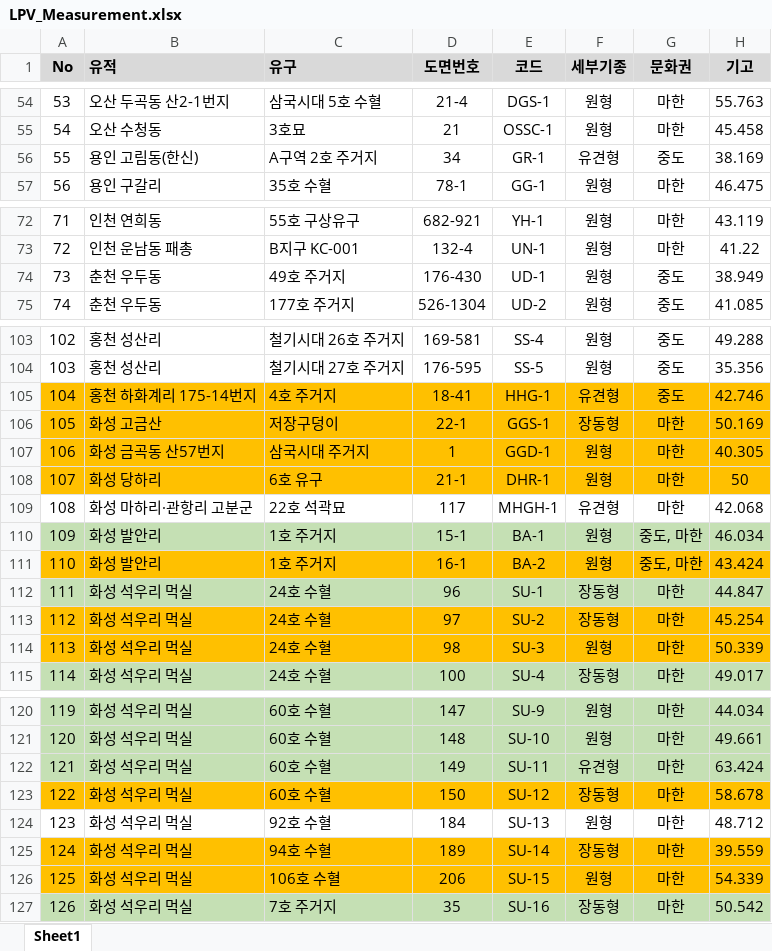
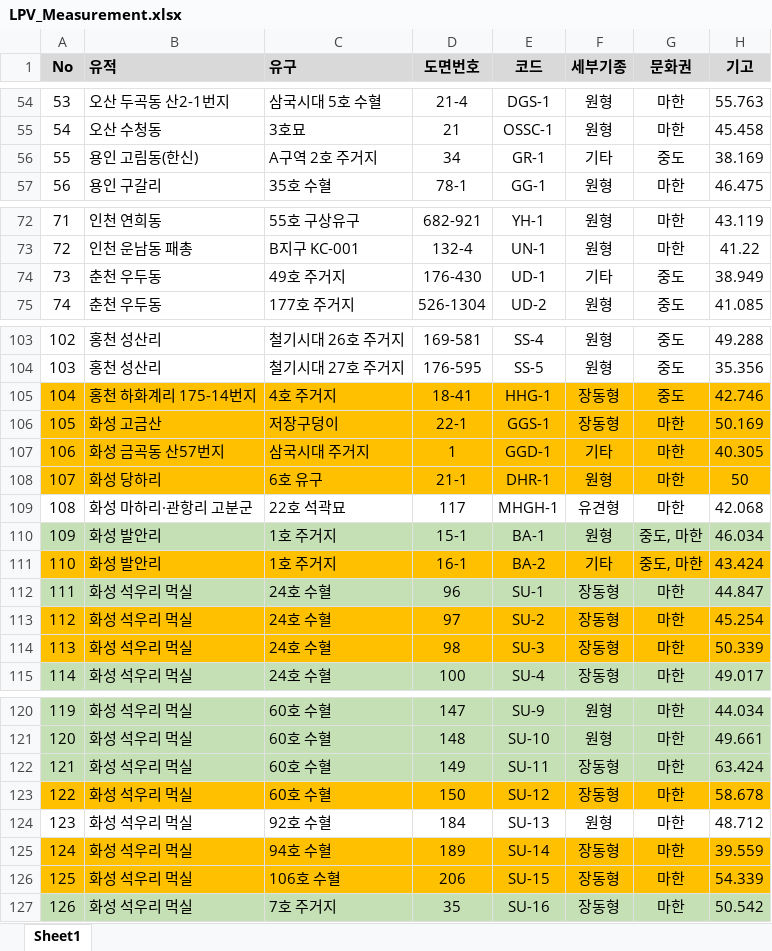
Before and after one commit to ChanToRe/p3K-HB_LPV, an Excel workbook: Data/LPV_Measurement.xlsx, sheet Sheet1, drawn as a sheet; only a part is shown, gaps mark what is left out; values as stored, in another font and other column widths than the file's, no borders; the diff covers the shown part only; the diff names each change by its address in the sheet, - before the commit and + after, or states it on an @@ line.

Commit message:
Update : 세부기종 수정
- 20260130 면담 내용을 바탕으로 세부기종 수정

```diff
--- a/Data/LPV_Measurement.xlsx (sheet Sheet1)
+++ b/Data/LPV_Measurement.xlsx (sheet Sheet1)
-F56 (세부기종): 유견형
+F56 (세부기종): 기타
-F74 (세부기종): 원형
+F74 (세부기종): 기타
-F105 (세부기종): 유견형
+F105 (세부기종): 장동형
-F107 (세부기종): 원형
+F107 (세부기종): 기타
-F111 (세부기종): 원형
+F111 (세부기종): 기타
-F114 (세부기종): 원형
+F114 (세부기종): 장동형
-F122 (세부기종): 유견형
+F122 (세부기종): 장동형
-F126 (세부기종): 원형
+F126 (세부기종): 장동형
```
Also changed, not shown: 10 edited cells elsewhere in this sheet.
